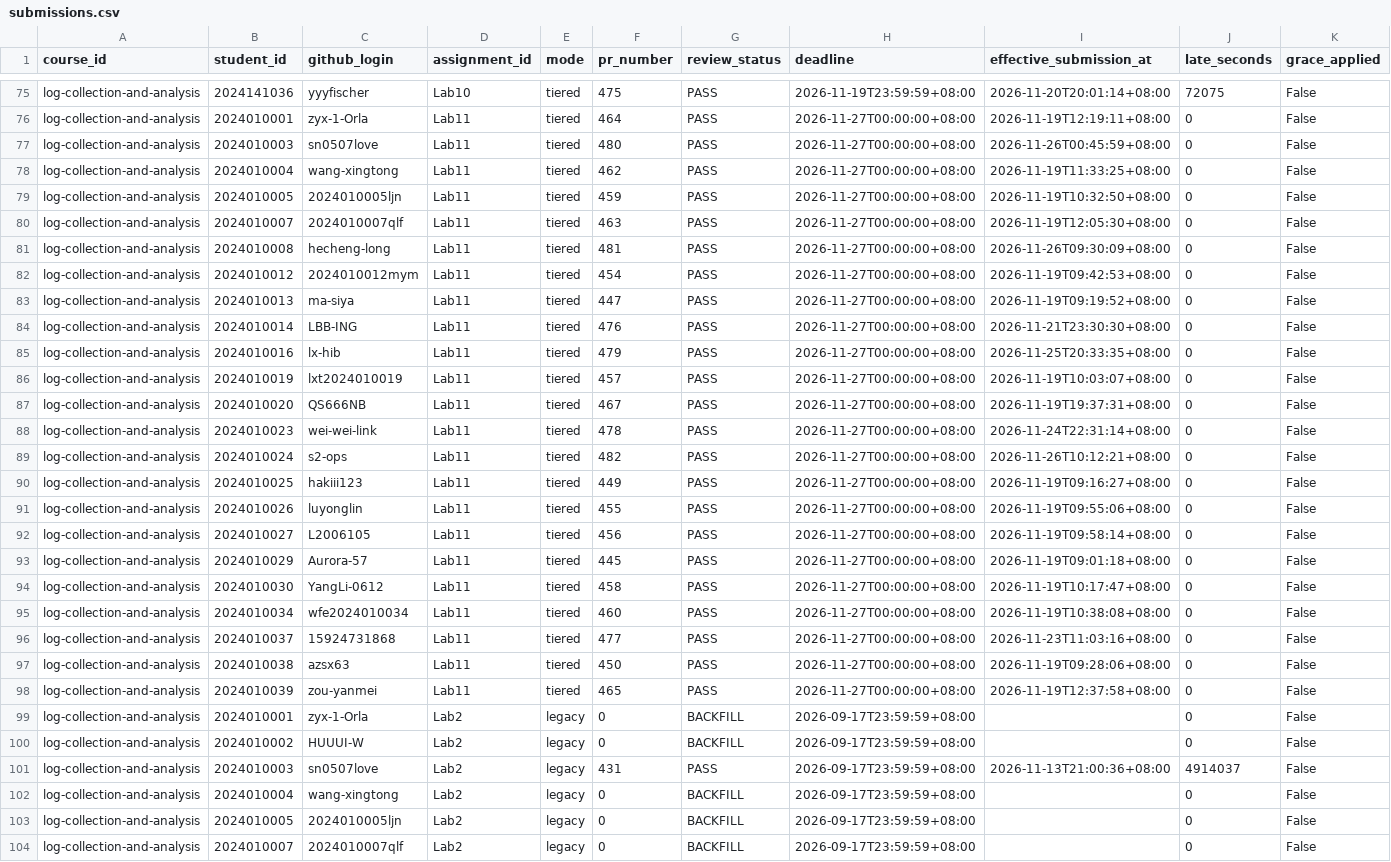
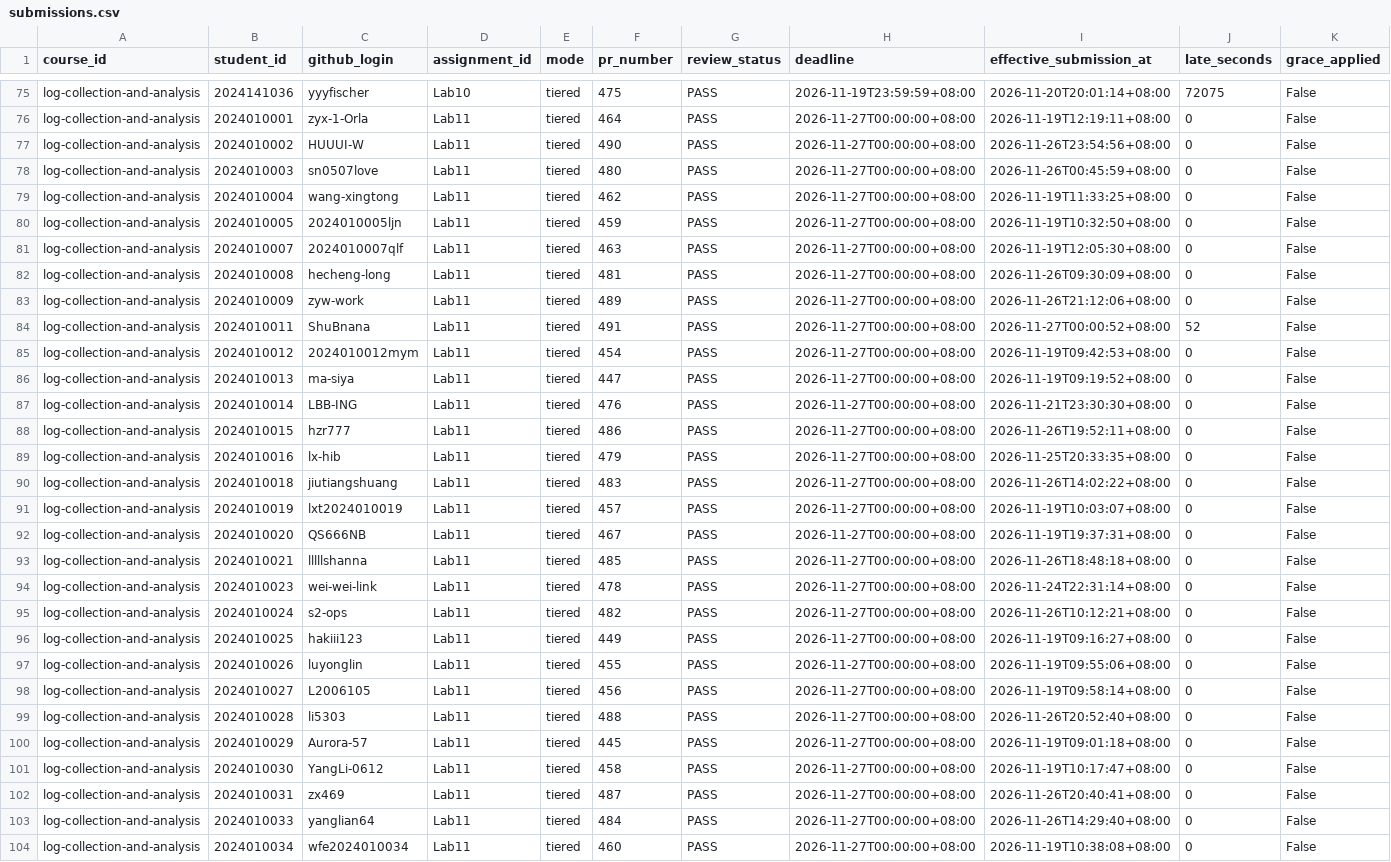
Before and after one commit to LiuXiYing/LogCollectionAndAnalysis, a CSV file: reports/submissions.csv, drawn as a sheet; only a part is shown, gaps mark what is left out; the shorter side is filled out with more unchanged rows; rows hold the shown columns only; the diff names each change by its address in the sheet, - before the commit and + after, or states it on an @@ line.

```diff
--- a/reports/submissions.csv
+++ b/reports/submissions.csv
+row 77: log-collection-and-analysis | 2024010002 | HUUUI-W | Lab11 | tiered | 490 | PASS | 2026-11-27T00:00:00+08:00 | 2026-11-26T23:54:56+08:00 | 0 | False
+row 83: log-collection-and-analysis | 2024010009 | zyw-work | Lab11 | tiered | 489 | PASS | 2026-11-27T00:00:00+08:00 | 2026-11-26T21:12:06+08:00 | 0 | False
+row 84: log-collection-and-analysis | 2024010011 | ShuBnana | Lab11 | tiered | 491 | PASS | 2026-11-27T00:00:00+08:00 | 2026-11-27T00:00:52+08:00 | 52 | False
+row 88: log-collection-and-analysis | 2024010015 | hzr777 | Lab11 | tiered | 486 | PASS | 2026-11-27T00:00:00+08:00 | 2026-11-26T19:52:11+08:00 | 0 | False
+row 90: log-collection-and-analysis | 2024010018 | jiutiangshuang | Lab11 | tiered | 483 | PASS | 2026-11-27T00:00:00+08:00 | 2026-11-26T14:02:22+08:00 | 0 | False
+row 93: log-collection-and-analysis | 2024010021 | lllllshanna | Lab11 | tiered | 485 | PASS | 2026-11-27T00:00:00+08:00 | 2026-11-26T18:48:18+08:00 | 0 | False
+row 99: log-collection-and-analysis | 2024010028 | li5303 | Lab11 | tiered | 488 | PASS | 2026-11-27T00:00:00+08:00 | 2026-11-26T20:52:40+08:00 | 0 | False
+row 102: log-collection-and-analysis | 2024010031 | zx469 | Lab11 | tiered | 487 | PASS | 2026-11-27T00:00:00+08:00 | 2026-11-26T20:40:41+08:00 | 0 | False
+row 103: log-collection-and-analysis | 2024010033 | yanglian64 | Lab11 | tiered | 484 | PASS | 2026-11-27T00:00:00+08:00 | 2026-11-26T14:29:40+08:00 | 0 | False
```
